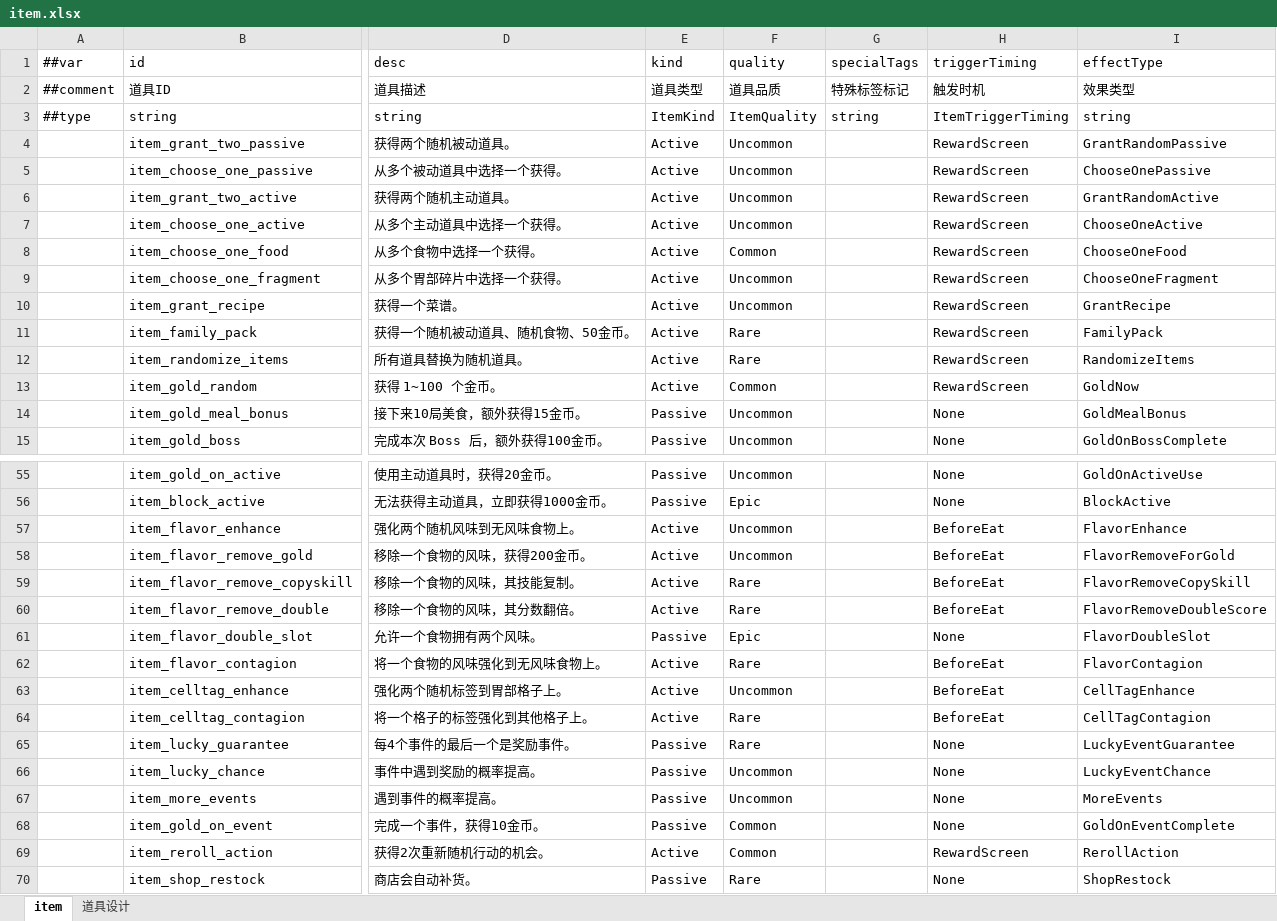
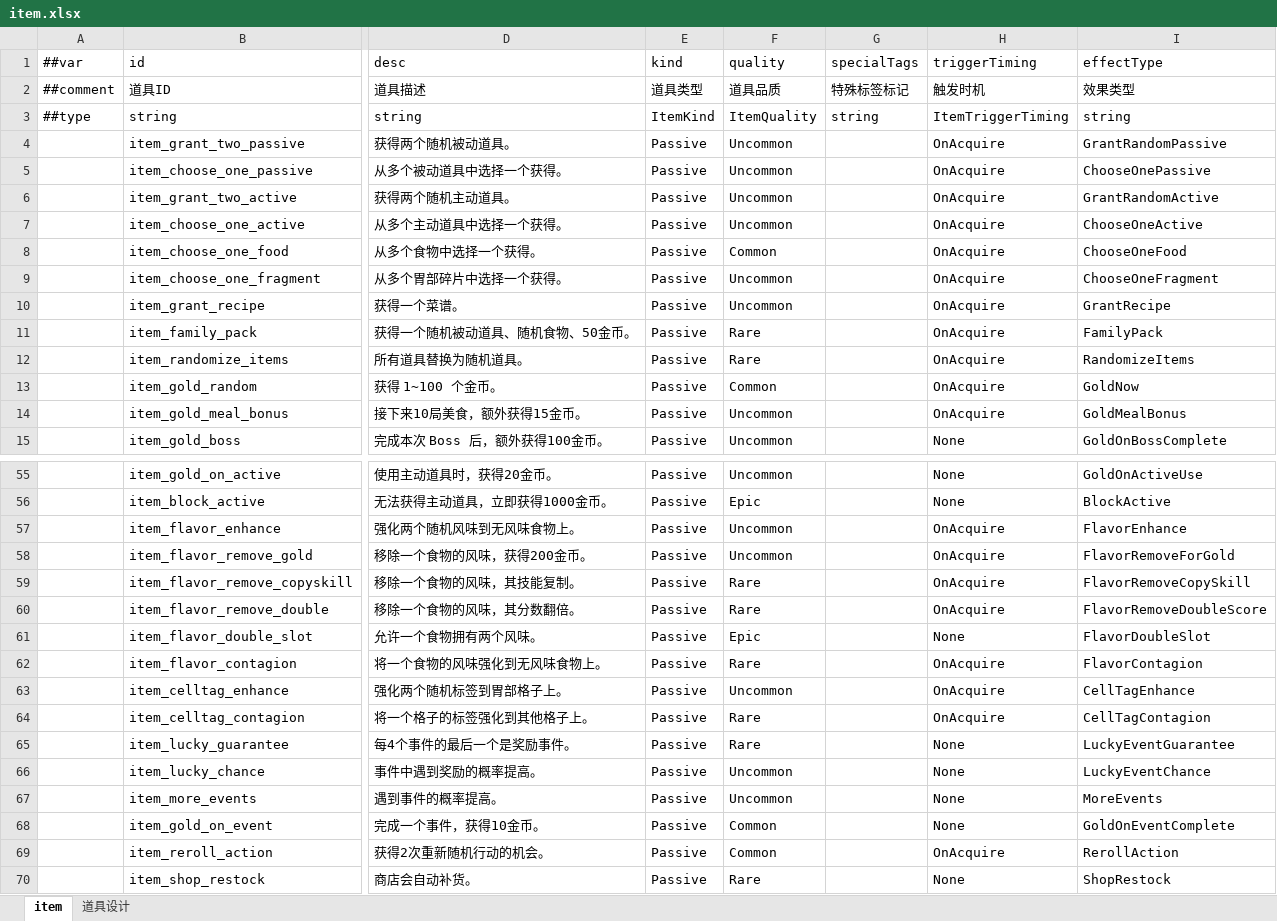
Before and after one commit to 2563495284/gourmetproject, an Excel workbook: GourmetProject/GameConfig/Datas/item.xlsx, sheet item, drawn as a sheet; only a part is shown, gaps mark what is left out; values as stored, in another font and other column widths than the file's, no borders; the diff covers the shown part only; the diff names each change by its address in the sheet, - before the commit and + after, or states it on an @@ line.

```diff
--- a/GourmetProject/GameConfig/Datas/item.xlsx (sheet item)
+++ b/GourmetProject/GameConfig/Datas/item.xlsx (sheet item)
-E4:E13 (kind): Active
+E4:E13 (kind): Passive
-H4:H13 (triggerTiming): RewardScreen
+H4:H13 (triggerTiming): OnAcquire
-H14 (triggerTiming): None
+H14 (triggerTiming): OnAcquire
-E57:E60 (kind): Active
+E57:E60 (kind): Passive
-H57:H60 (triggerTiming): BeforeEat
+H57:H60 (triggerTiming): OnAcquire
-E62:E64 (kind): Active
+E62:E64 (kind): Passive
-H62:H64 (triggerTiming): BeforeEat
+H62:H64 (triggerTiming): OnAcquire
-E69 (kind): Active
+E69 (kind): Passive
-H69 (triggerTiming): RewardScreen
+H69 (triggerTiming): OnAcquire
```
Also changed, not shown: 22 edited cells elsewhere in this sheet, GourmetProject/GameConfig/Datas/__enums_item.xlsx, 19 other files.
